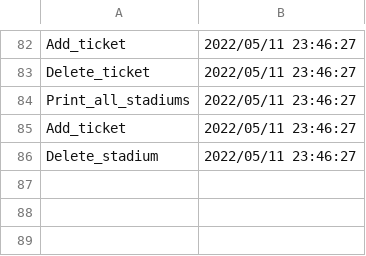
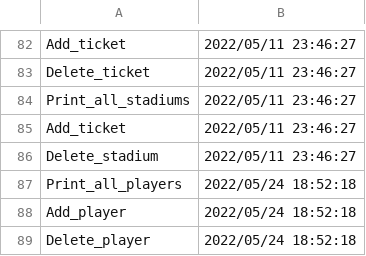
Before and after one commit to crisdijma/Proiect_PAO, a CSV file: src/audit.csv, drawn as a sheet; only a part is shown, gaps mark what is left out.

```diff
--- a/src/audit.csv
+++ b/src/audit.csv
@@ -86 +86,4 @@ Add_ticket,2022/05/11 23:46:27
 Delete_stadium,2022/05/11 23:46:27
+Print_all_players,2022/05/24 18:52:18
+Add_player,2022/05/24 18:52:18
+Delete_player,2022/05/24 18:52:18
```
Also changed, not shown: src/jucatori.csv, 3 other files.
